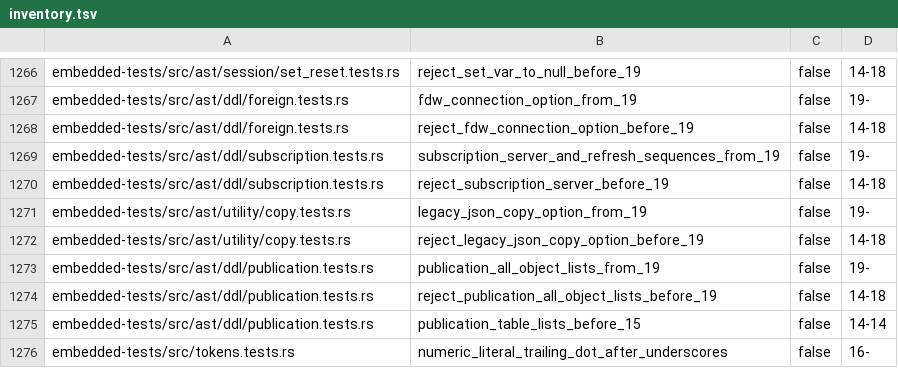
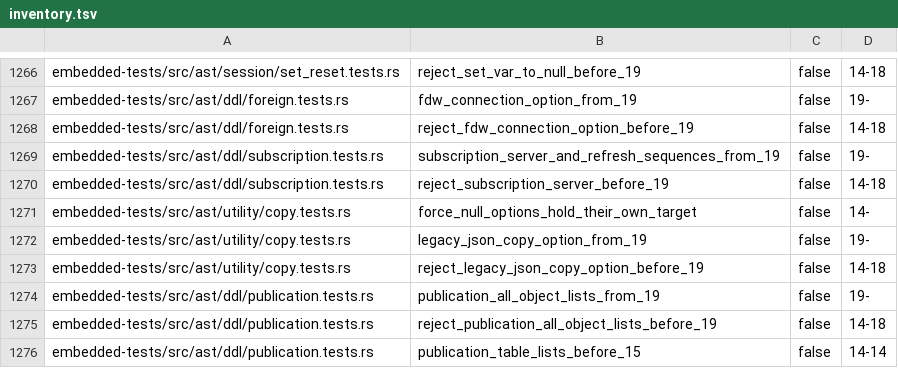
Before and after one commit to freshtonic/pg-sql, a TSV file: embedded-tests/inventory.tsv, drawn as a sheet; only a part is shown, gaps mark what is left out; the shorter side is filled out with more unchanged rows.

```diff
--- a/embedded-tests/inventory.tsv
+++ b/embedded-tests/inventory.tsv
@@ -1270,2 +1270,3 @@ embedded-tests/src/ast/ddl/subscription.tests.rs	subscription_server_and_refresh
 embedded-tests/src/ast/ddl/subscription.tests.rs	reject_subscription_server_before_19	false	14-18
+embedded-tests/src/ast/utility/copy.tests.rs	force_null_options_hold_their_own_target	false	14-
 embedded-tests/src/ast/utility/copy.tests.rs	legacy_json_copy_option_from_19	false	19-
```
Also changed, not shown: embedded-tests/reconciliation.tsv, 3 other files.
